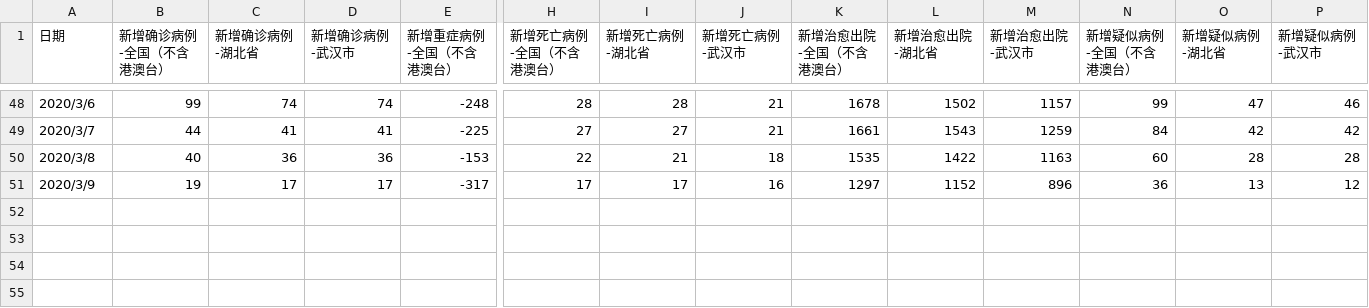
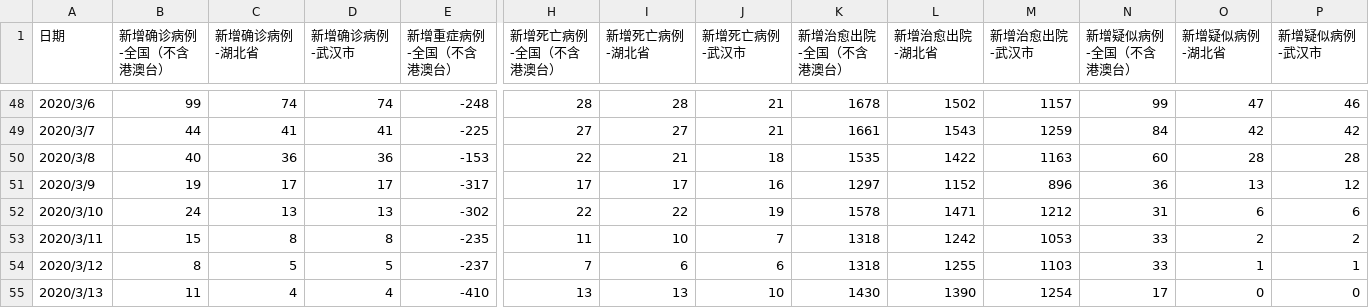
Before and after one commit to nks5117/COVID-19-data, a CSV file: data-nhc.csv, drawn as a sheet; only a part is shown, gaps mark what is left out; rows hold the shown columns only; the diff names each change by its address in the sheet, - before the commit and + after, or states it on an @@ line.

```diff
--- a/data-nhc.csv
+++ b/data-nhc.csv
+row 52: 2020/3/10 | 24 | 13 | 13 | -302 | 22 | 22 | 19 | 1578 | 1471 | 1212 | 31 | 6 | 6
+row 53: 2020/3/11 | 15 | 8 | 8 | -235 | 11 | 10 | 7 | 1318 | 1242 | 1053 | 33 | 2 | 2
+row 54: 2020/3/12 | 8 | 5 | 5 | -237 | 7 | 6 | 6 | 1318 | 1255 | 1103 | 33 | 1 | 1
+row 55: 2020/3/13 | 11 | 4 | 4 | -410 | 13 | 13 | 10 | 1430 | 1390 | 1254 | 17 | 0 | 0
```
Also changed, not shown: data-hubei.csv, data-liaoning.csv, 12 other files.
